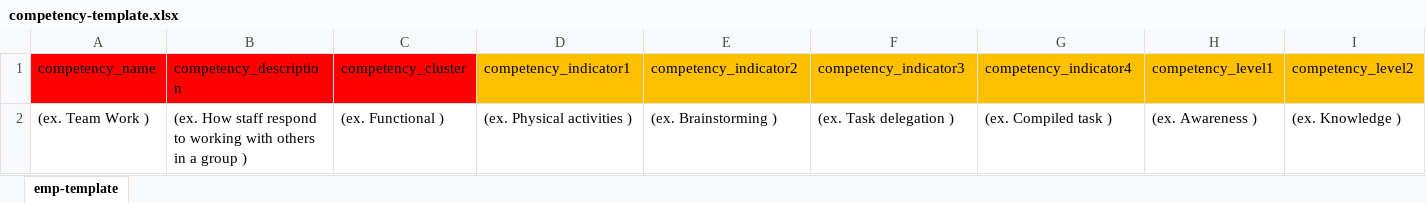
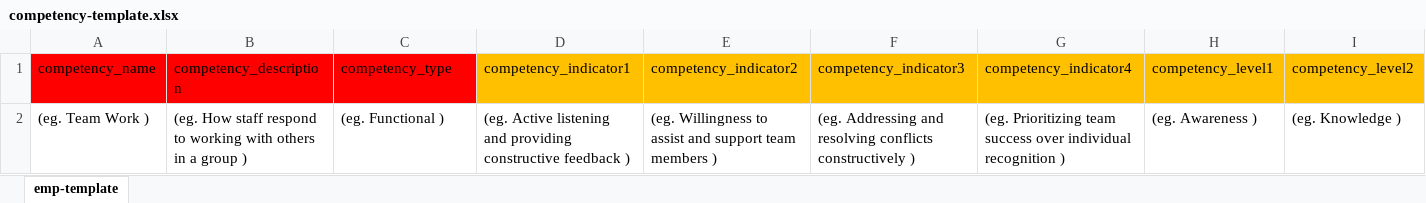
Before and after one commit to akmalvll2/irshad-itrans-react7, an Excel workbook: frontend/src/assets/template/competency-template.xlsx, sheet emp-template, drawn as a sheet; only a part is shown; values as stored, in another font and other column widths than the file's, no borders; table styles not drawn; removed rows and columns are numbered as before the commit, all else as after; rows hold the shown columns only; the diff names each change by its address in the sheet, - before the commit and + after, or states it on an @@ line.

```diff
--- a/frontend/src/assets/template/competency-template.xlsx (sheet emp-template)
+++ b/frontend/src/assets/template/competency-template.xlsx (sheet emp-template)
-C1: competency_cluster
+C1: competency_type
-row 2: (ex. Team Work ) | (ex. How staff respond to working with others in a group ) | (ex. Functional ) | (ex. Physical activities ) | (ex. Brainstorming ) | (ex. Task delegation ) | (ex. Compiled task ) | (ex. Awareness ) | (ex. Knowledge )
+row 2: (eg. Team Work ) | (eg. How staff respond to working with others in a group ) | (eg. Functional ) | (eg. Active listening and providing constructive feedback ) | (eg. Willingness to assist and support team members ) | (eg. Addressing and resolving conflicts constructively ) | (eg. Prioritizing team success over individual recognition ) | (eg. Awareness ) | (eg. Knowledge )
```
Also changed, not shown: frontend/src/assets/template/department-template.xlsx, frontend/src/assets/template/employee-template.xlsx, 22 other files.
